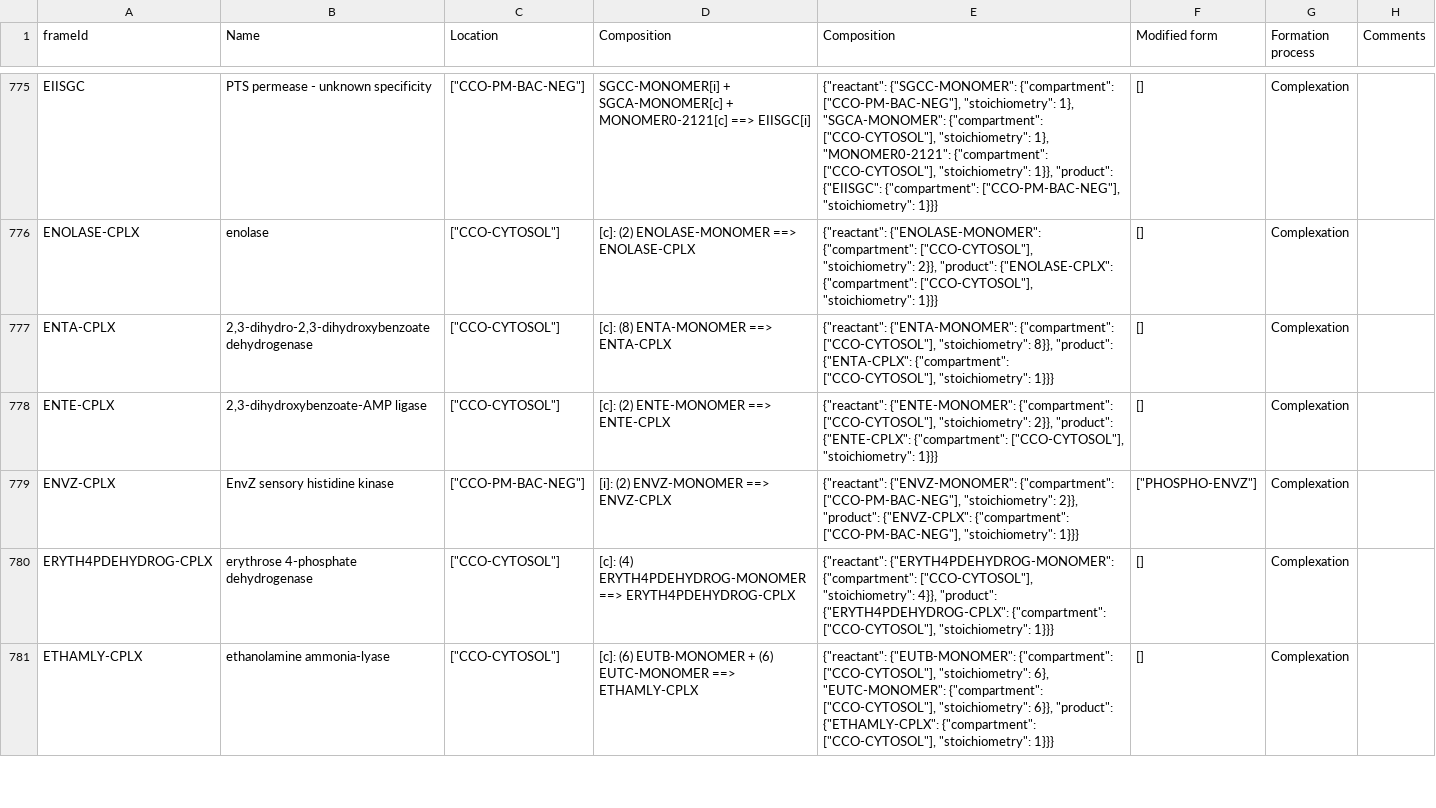
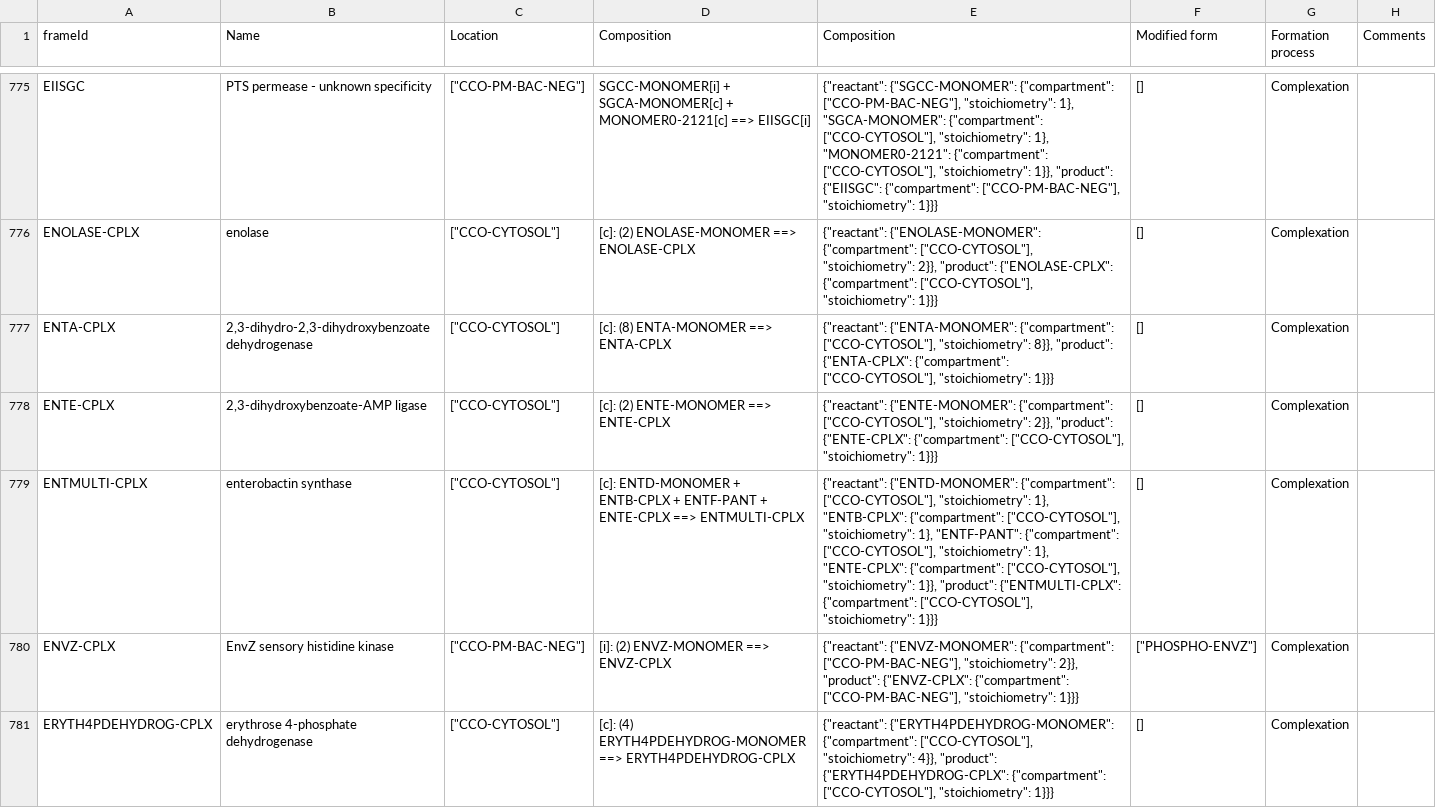
Before and after one commit to CovertLab/WholeCellEcoliRelease, a CSV file: data/parsed/proteinComplexes.csv, drawn as a sheet; only a part is shown, gaps mark what is left out; the shorter side is filled out with more unchanged rows.

```diff
--- a/data/parsed/proteinComplexes.csv
+++ b/data/parsed/proteinComplexes.csv
@@ -778,2 +778,3 @@ ENTA-CPLX	2,3-dihydro-2,3-dihydroxybenzoate dehydrogenase	"[""CCO-CYTOSOL""]"	[c
 ENTE-CPLX	2,3-dihydroxybenzoate-AMP ligase	"[""CCO-CYTOSOL""]"	[c]: (2) ENTE-MONOMER ==> ENTE-CPLX	"{""reactant"": {""ENTE-MONOMER"": {""compartment"": [""CCO-CYTOSOL""], ""stoichiometry"": 2}}, ""product"": {""ENTE-CPLX"": {""compartment"": [""CCO-CYTOSOL""], ""stoichiometry"": 1}}}"	[]	Complexation	
+ENTMULTI-CPLX	enterobactin synthase	"[""CCO-CYTOSOL""]"	[c]: ENTD-MONOMER + ENTB-CPLX + ENTF-PANT + ENTE-CPLX ==> ENTMULTI-CPLX	"{""reactant"": {""ENTD-MONOMER"": {""compartment"": [""CCO-CYTOSOL""], ""stoichiometry"": 1}, ""ENTB-CPLX"": {""compartment"": [""CCO-CYTOSOL""], ""stoichiometry"": 1}, ""ENTF-PANT"": {""compartment"": [""CCO-CYTOSOL""], ""stoichiometry"": 1}, ""ENTE-CPLX"": {""compartment"": [""CCO-CYTOSOL""], ""stoichiometry"": 1}}, ""product"": {""ENTMULTI-CPLX"": {""compartment"": [""CCO-CYTOSOL""], ""stoichiometry"": 1}}}"	[]	Complexation	
 ENVZ-CPLX	EnvZ sensory histidine kinase	"[""CCO-PM-BAC-NEG""]"	[i]: (2) ENVZ-MONOMER ==> ENVZ-CPLX	"{""reactant"": {""ENVZ-MONOMER"": {""compartment"": [""CCO-PM-BAC-NEG""], ""stoichiometry"": 2}}, ""product"": {""ENVZ-CPLX"": {""compartment"": [""CCO-PM-BAC-NEG""], ""stoichiometry"": 1}}}"	"[""PHOSPHO-ENVZ""]"	Complexation	
```
Also changed, not shown: 1 other file.
